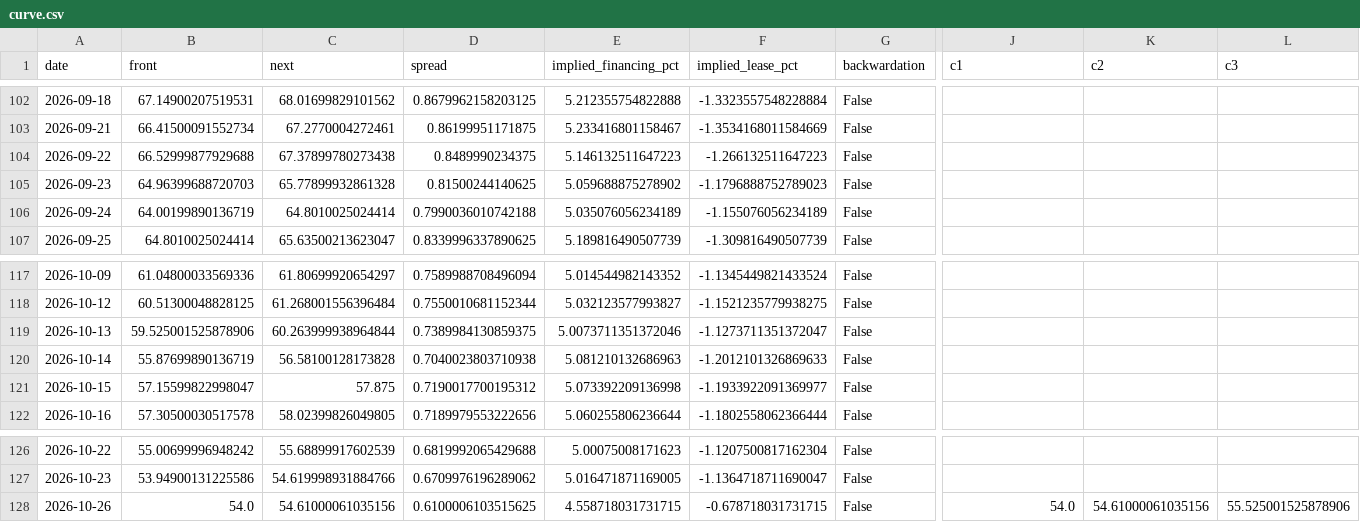
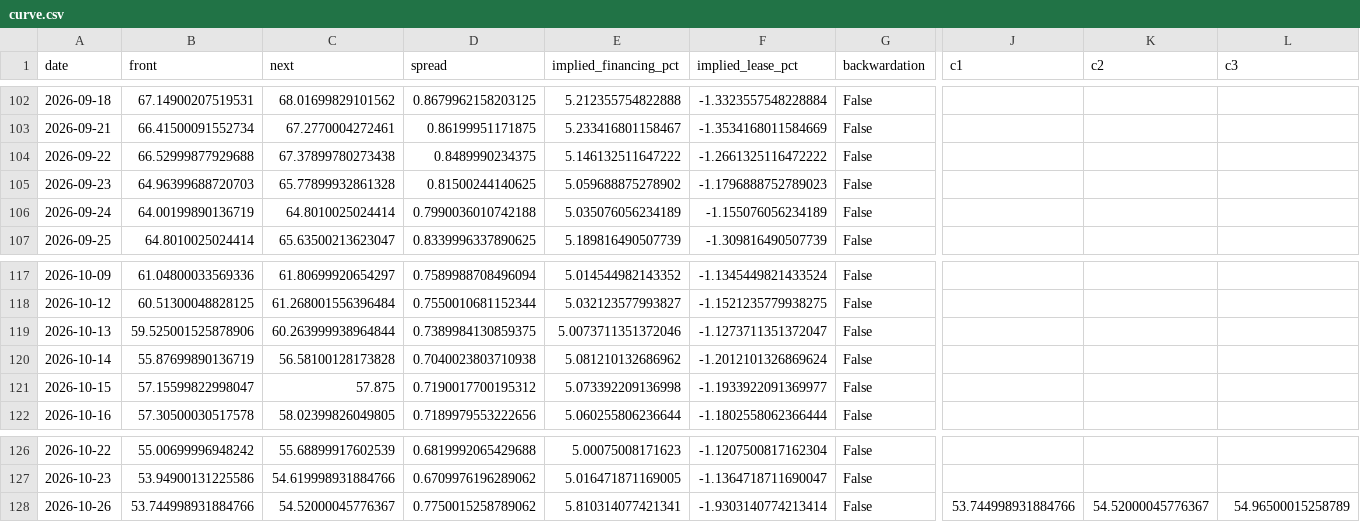
Before and after one commit to allisonzhan/slv-dashboard, a CSV file: curve.csv, drawn as a sheet; only a part is shown, gaps mark what is left out; the diff names each change by its address in the sheet, - before the commit and + after, or states it on an @@ line.

```diff
--- a/curve.csv
+++ b/curve.csv
-E104 (implied_financing_pct): 5.146132511647223
+E104 (implied_financing_pct): 5.146132511647222
-F104 (implied_lease_pct): -1.266132511647223
+F104 (implied_lease_pct): -1.2661325116472222
-E120 (implied_financing_pct): 5.081210132686963
+E120 (implied_financing_pct): 5.081210132686962
-F120 (implied_lease_pct): -1.2012101326869633
+F120 (implied_lease_pct): -1.2012101326869624
-B128 (front): 54.0
+B128 (front): 53.744998931884766
-C128 (next): 54.61000061035156
+C128 (next): 54.52000045776367
-D128 (spread): 0.6100006103515625
+D128 (spread): 0.7750015258789062
-E128 (implied_financing_pct): 4.558718031731715
+E128 (implied_financing_pct): 5.810314077421341
-F128 (implied_lease_pct): -0.678718031731715
+F128 (implied_lease_pct): -1.9303140774213414
-J128 (c1): 54.0
+J128 (c1): 53.744998931884766
-K128 (c2): 54.61000061035156
+K128 (c2): 54.52000045776367
-L128 (c3): 55.525001525878906
+L128 (c3): 54.96500015258789
```
Also changed, not shown: betas_macro_26w.csv, betas_macro_52w.csv, 16 other files.
